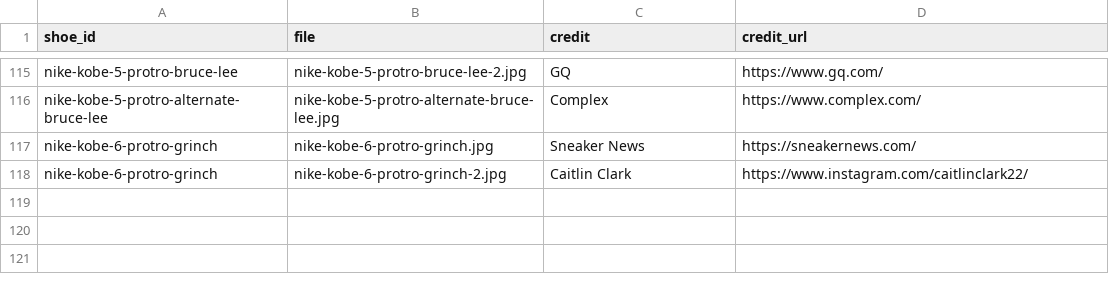
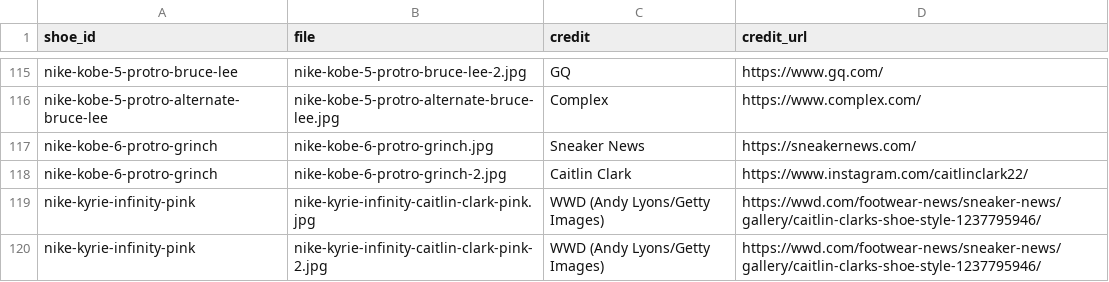
Before and after one commit to elcarrillo/wbb_kicks, a CSV file: data/photos.csv, drawn as a sheet; only a part is shown, gaps mark what is left out; the diff names each change by its address in the sheet, - before the commit and + after, or states it on an @@ line.

```diff
--- a/data/photos.csv
+++ b/data/photos.csv
+row 119: nike-kyrie-infinity-pink | nike-kyrie-infinity-caitlin-clark-pink.jpg | WWD (Andy Lyons/Getty Images) | https://wwd.com/footwear-news/sneaker-news/gallery/caitlin-clarks-shoe-style-1237795946/
+row 120: nike-kyrie-infinity-pink | nike-kyrie-infinity-caitlin-clark-pink-2.jpg | WWD (Andy Lyons/Getty Images) | https://wwd.com/footwear-news/sneaker-news/gallery/caitlin-clarks-shoe-style-1237795946/
```
Also changed, not shown: data/shoes.csv, data/sightings.csv, 3 other files.
